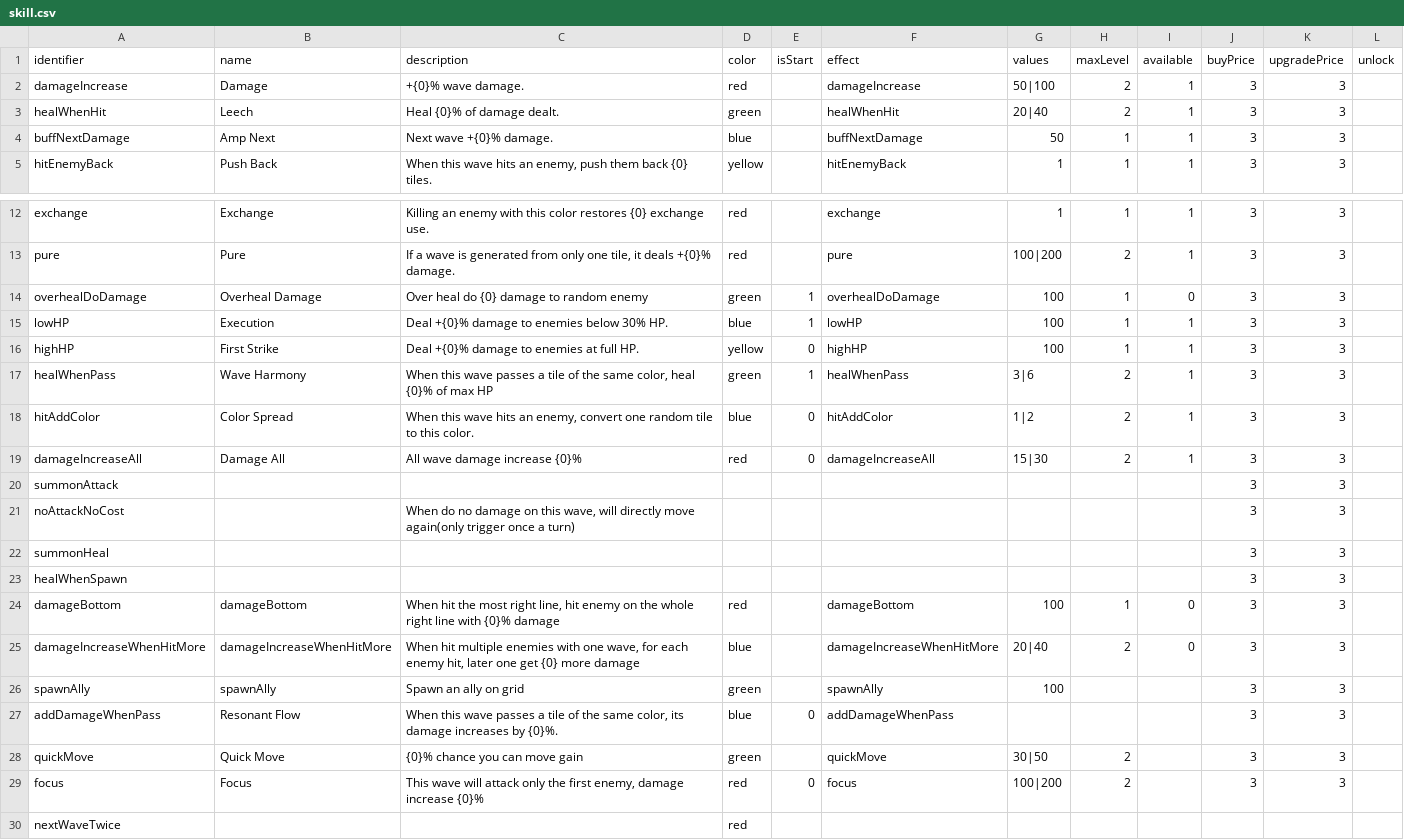
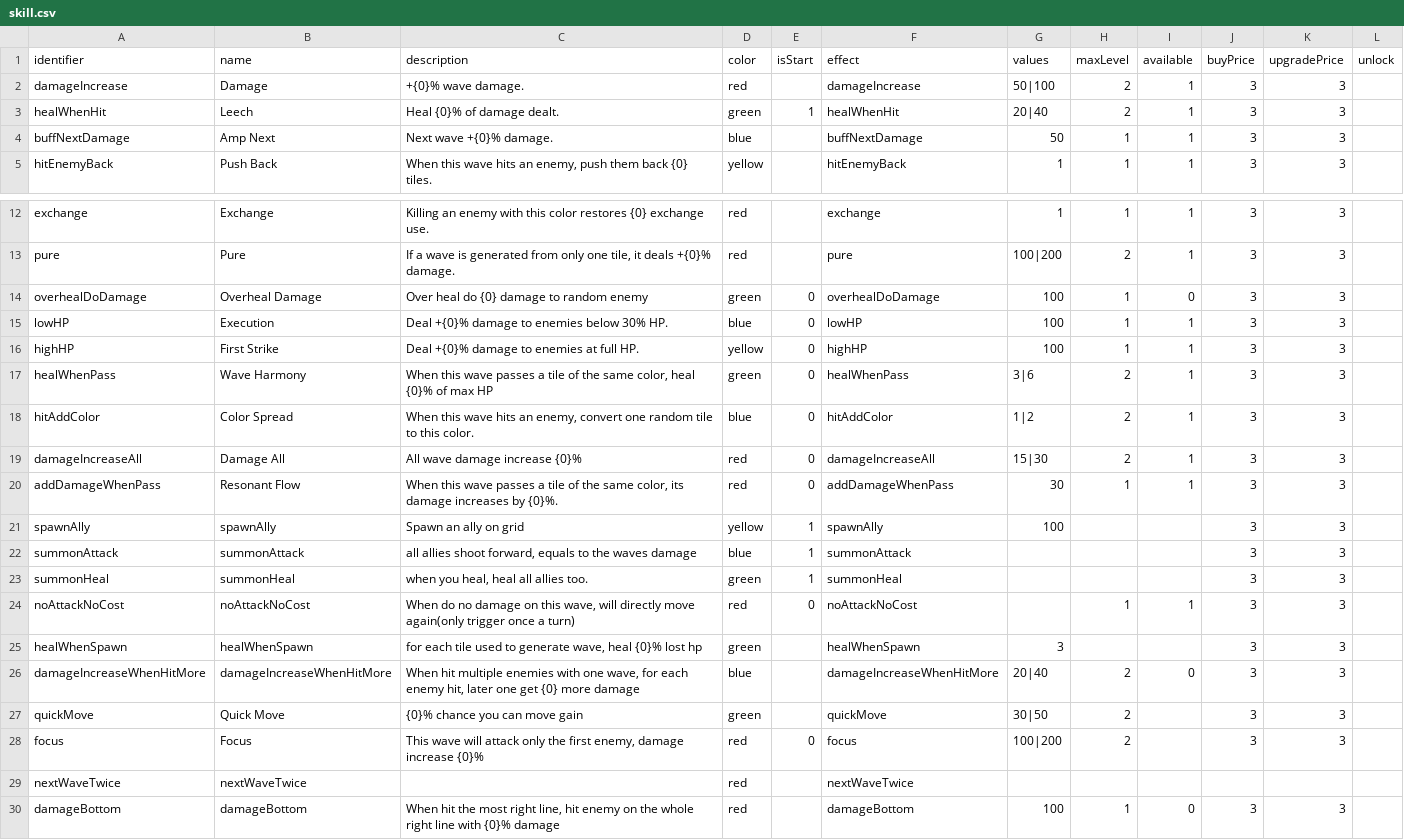
Before and after one commit to shshwdr/wave, a CSV file: Assets/Resources/csv/skill.csv, drawn as a sheet; only a part is shown, gaps mark what is left out.

Commit message:
summon ally skill

```diff
--- a/Assets/Resources/csv/skill.csv
+++ b/Assets/Resources/csv/skill.csv
@@ -2,3 +2,3 @@
 damageIncrease,Damage, +{0}% wave damage.,red,,damageIncrease,50|100,2,1,3,3,
-healWhenHit,Leech,Heal {0}% of damage dealt.,green,,healWhenHit,20|40,2,1,3,3,
+healWhenHit,Leech,Heal {0}% of damage dealt.,green,1,healWhenHit,20|40,2,1,3,3,
 buffNextDamage,Amp Next,Next wave +{0}% damage.,blue,,buffNextDamage,50,1,1,3,3,
@@ -13,18 +13,18 @@ exchange,Exchange,Killing an enemy with this color restores {0} exchange use.,re
 pure,Pure,"If a wave is generated from only one tile, it deals +{0}% damage.",red,,pure,100|200,2,1,3,3,
-overhealDoDamage,Overheal Damage,Over heal do {0} damage to random enemy,green,1,overhealDoDamage,100,1,0,3,3,
-lowHP,Execution,Deal +{0}% damage to enemies below 30% HP.,blue,1,lowHP,100,1,1,3,3,
+overhealDoDamage,Overheal Damage,Over heal do {0} damage to random enemy,green,0,overhealDoDamage,100,1,0,3,3,
+lowHP,Execution,Deal +{0}% damage to enemies below 30% HP.,blue,0,lowHP,100,1,1,3,3,
 highHP,First Strike,Deal +{0}% damage to enemies at full HP.,yellow,0,highHP,100,1,1,3,3,
-healWhenPass,Wave Harmony,"When this wave passes a tile of the same color, heal {0}% of max HP",green,1,healWhenPass,3|6,2,1,3,3,
+healWhenPass,Wave Harmony,"When this wave passes a tile of the same color, heal {0}% of max HP",green,0,healWhenPass,3|6,2,1,3,3,
 hitAddColor,Color Spread,"When this wave hits an enemy, convert one random tile to this color.",blue,0,hitAddColor,1|2,2,1,3,3,
 damageIncreaseAll,Damage All,All wave damage increase {0}% ,red,0,damageIncreaseAll,15|30,2,1,3,3,
-summonAttack,,,,,,,,,3,3,
-noAttackNoCost,,"When do no damage on this wave, will directly move again(only trigger once a turn)",,,,,,,3,3,
-summonHeal,,,,,,,,,3,3,
-healWhenSpawn,,,,,,,,,3,3,
-damageBottom,damageBottom,"When hit the most right line, hit enemy on the whole right line with {0}% damage",red,,damageBottom,100,1,0,3,3,
+addDamageWhenPass,Resonant Flow,"When this wave passes a tile of the same color, its damage increases by {0}%.",red,0,addDamageWhenPass,30,1,1,3,3,
+spawnAlly,spawnAlly,Spawn an ally on grid,yellow,1,spawnAlly,100,,,3,3,
+summonAttack,summonAttack,"all allies shoot forward, equals to the waves damage",blue,1,summonAttack,,,,3,3,
+summonHeal,summonHeal,"when you heal, heal all allies too.",green,1,summonHeal,,,,3,3,
+noAttackNoCost,noAttackNoCost,"When do no damage on this wave, will directly move again(only trigger once a turn)",red,0,noAttackNoCost,,1,1,3,3,
+healWhenSpawn,healWhenSpawn,"for each tile used to generate wave, heal {0}% lost hp",green,,healWhenSpawn,3,,,3,3,
 damageIncreaseWhenHitMore,damageIncreaseWhenHitMore,"When hit multiple enemies with one wave, for each enemy hit, later one get {0} more damage",blue,,damageIncreaseWhenHitMore,20|40,2,0,3,3,
-spawnAlly,spawnAlly,Spawn an ally on grid,green,,spawnAlly,100,,,3,3,
-addDamageWhenPass,Resonant Flow,"When this wave passes a tile of the same color, its damage increases by {0}%.",blue,0,addDamageWhenPass,,,,3,3,
 quickMove,Quick Move,{0}% chance you can move gain,green,,quickMove,30|50,2,,3,3,
 focus,Focus,"This wave will attack only the first enemy, damage increase {0}%",red,0,focus,100|200,2,,3,3,
-nextWaveTwice,,,red,,,,,,,,
+nextWaveTwice,nextWaveTwice,,red,,nextWaveTwice,,,,,,
+damageBottom,damageBottom,"When hit the most right line, hit enemy on the whole right line with {0}% damage",red,,damageBottom,100,1,0,3,3,
```
Also changed, not shown: 11 other files.
